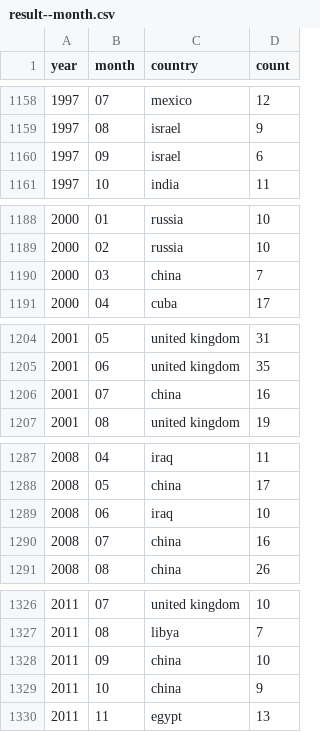
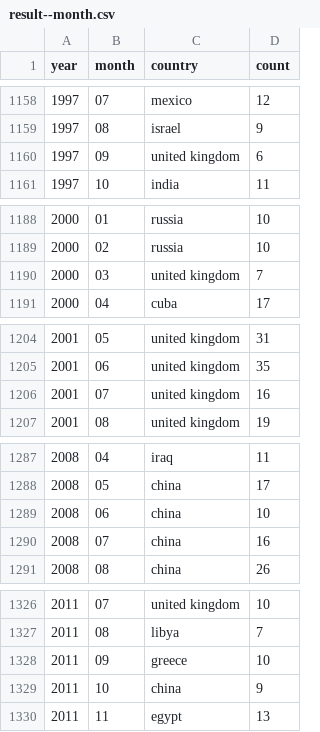
Before and after one commit to the-pudding/nyt-map-data, a CSV file: output/result--month.csv, drawn as a sheet; only a part is shown, gaps mark what is left out; the diff covers the shown part only.

```diff
--- a/output/result--month.csv
+++ b/output/result--month.csv
@@ -1159,3 +1159,3 @@ year,month,country,count
 1997,08,israel,9
-1997,09,israel,6
+1997,09,united kingdom,6
 1997,10,india,11
@@ -1189,3 +1189,3 @@ year,month,country,count
 2000,02,russia,10
-2000,03,china,7
+2000,03,united kingdom,7
 2000,04,cuba,17
@@ -1205,3 +1205,3 @@ year,month,country,count
 2001,06,united kingdom,35
-2001,07,china,16
+2001,07,united kingdom,16
 2001,08,united kingdom,19
@@ -1288,3 +1288,3 @@ year,month,country,count
 2008,05,china,17
-2008,06,iraq,10
+2008,06,china,10
 2008,07,china,16
@@ -1327,3 +1327,3 @@ year,month,country,count
 2011,08,libya,7
-2011,09,china,10
+2011,09,greece,10
 2011,10,china,9
```
Also changed, not shown: 18 edited cells elsewhere in this file, 1 other file.
